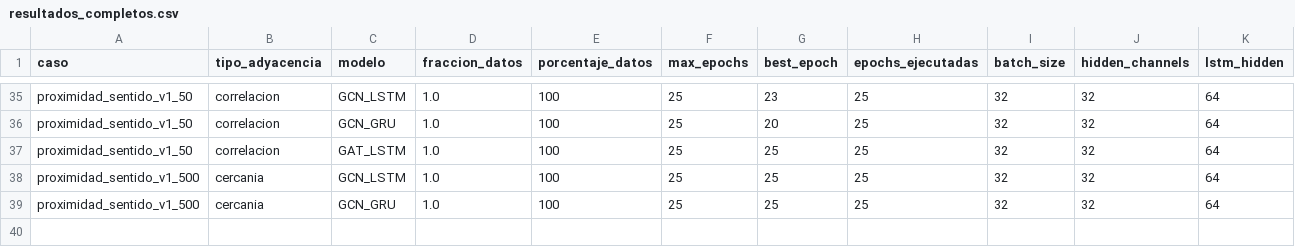
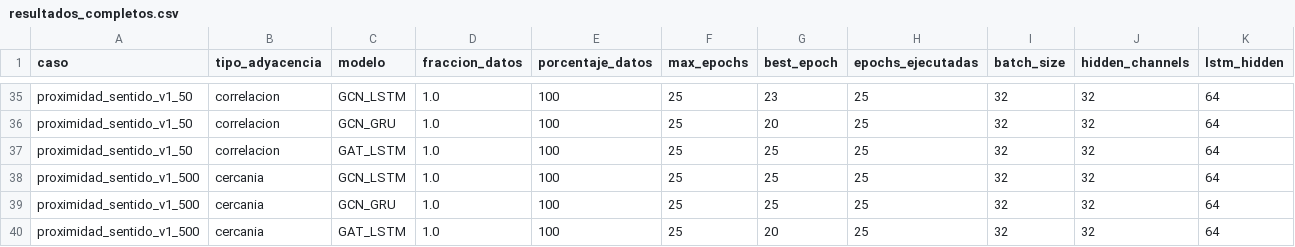
Before and after one commit to maisaarial/prediccion-congestion-trafico-gnn, a CSV file: results/experimentos_descongestion_mape/run_20260515_163852/resultados_completos.csv, drawn as a sheet; only a part is shown, gaps mark what is left out; rows hold the shown columns only; the diff names each change by its address in the sheet, - before the commit and + after, or states it on an @@ line.

Commit message:
avance experimento: run_20260515_163852

```diff
--- a/results/experimentos_descongestion_mape/run_20260515_163852/resultados_completos.csv
+++ b/results/experimentos_descongestion_mape/run_20260515_163852/resultados_completos.csv
+row 40: proximidad_sentido_v1_500 | cercania | GAT_LSTM | 1.0 | 100 | 25 | 20 | 25 | 32 | 32 | 64
```
Also changed, not shown: 8 other files.
